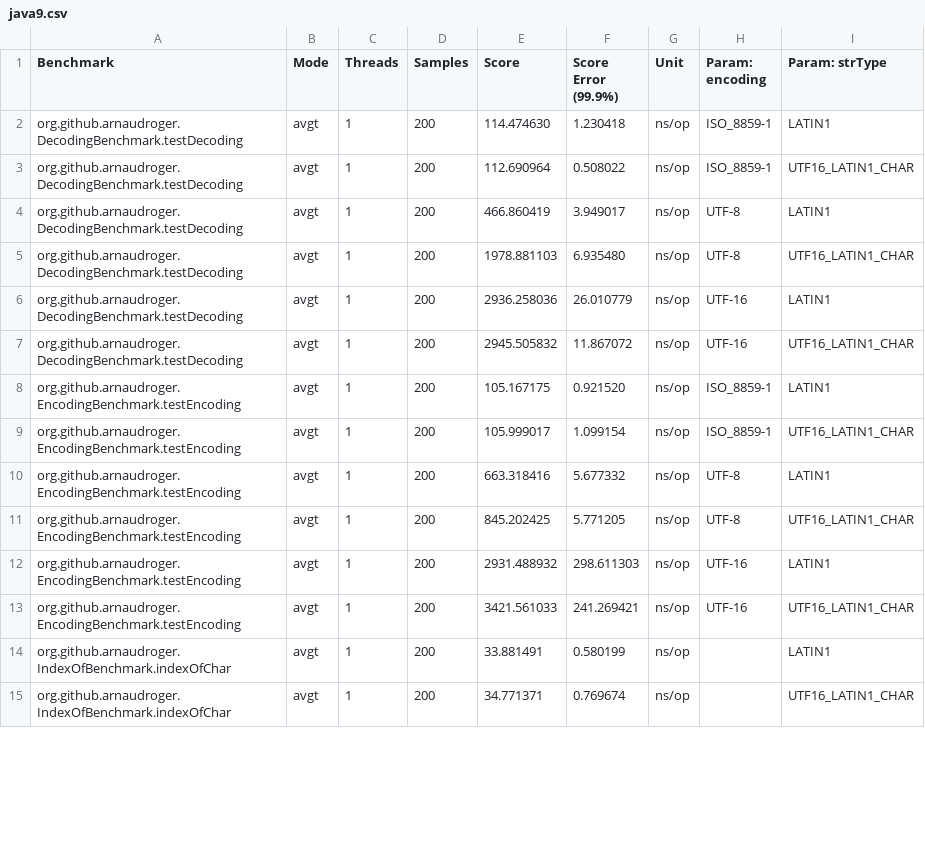
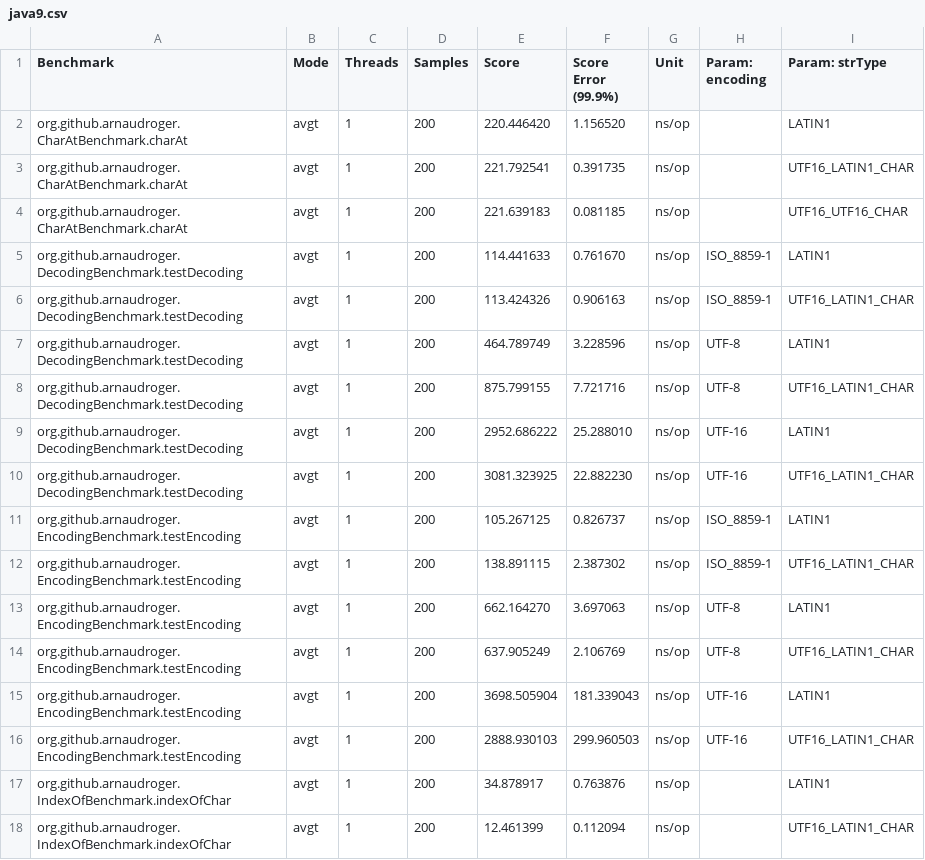
Before and after one commit to BulkSecurityGeneratorProjectV2/arnaudroger__site-point-02_StringCompact, a CSV file: java9.csv, drawn as a sheet; only a part is shown; the diff covers the shown part only.

```diff
--- a/java9.csv
+++ b/java9.csv
@@ -1,15 +1,18 @@
 "Benchmark","Mode","Threads","Samples","Score","Score Error (99.9%)","Unit","Param: encoding","Param: strType"
-"org.github.arnaudroger.DecodingBenchmark.testDecoding","avgt",1,200,114.474630,1.230418,"ns/op",ISO_8859-1,LATIN1
-"org.github.arnaudroger.DecodingBenchmark.testDecoding","avgt",1,200,112.690964,0.508022,"ns/op",ISO_8859-1,UTF16_LATIN1_CHAR
-"org.github.arnaudroger.DecodingBenchmark.testDecoding","avgt",1,200,466.860419,3.949017,"ns/op",UTF-8,LATIN1
-"org.github.arnaudroger.DecodingBenchmark.testDecoding","avgt",1,200,1978.881103,6.935480,"ns/op",UTF-8,UTF16_LATIN1_CHAR
-"org.github.arnaudroger.DecodingBenchmark.testDecoding","avgt",1,200,2936.258036,26.010779,"ns/op",UTF-16,LATIN1
-"org.github.arnaudroger.DecodingBenchmark.testDecoding","avgt",1,200,2945.505832,11.867072,"ns/op",UTF-16,UTF16_LATIN1_CHAR
-"org.github.arnaudroger.EncodingBenchmark.testEncoding","avgt",1,200,105.167175,0.921520,"ns/op",ISO_8859-1,LATIN1
-"org.github.arnaudroger.EncodingBenchmark.testEncoding","avgt",1,200,105.999017,1.099154,"ns/op",ISO_8859-1,UTF16_LATIN1_CHAR
-"org.github.arnaudroger.EncodingBenchmark.testEncoding","avgt",1,200,663.318416,5.677332,"ns/op",UTF-8,LATIN1
-"org.github.arnaudroger.EncodingBenchmark.testEncoding","avgt",1,200,845.202425,5.771205,"ns/op",UTF-8,UTF16_LATIN1_CHAR
-"org.github.arnaudroger.EncodingBenchmark.testEncoding","avgt",1,200,2931.488932,298.611303,"ns/op",UTF-16,LATIN1
-"org.github.arnaudroger.EncodingBenchmark.testEncoding","avgt",1,200,3421.561033,241.269421,"ns/op",UTF-16,UTF16_LATIN1_CHAR
-"org.github.arnaudroger.IndexOfBenchmark.indexOfChar","avgt",1,200,33.881491,0.580199,"ns/op",,LATIN1
-"org.github.arnaudroger.IndexOfBenchmark.indexOfChar","avgt",1,200,34.771371,0.769674,"ns/op",,UTF16_LATIN1_CHAR
+"org.github.arnaudroger.CharAtBenchmark.charAt","avgt",1,200,220.446420,1.156520,"ns/op",,LATIN1
+"org.github.arnaudroger.CharAtBenchmark.charAt","avgt",1,200,221.792541,0.391735,"ns/op",,UTF16_LATIN1_CHAR
+"org.github.arnaudroger.CharAtBenchmark.charAt","avgt",1,200,221.639183,0.081185,"ns/op",,UTF16_UTF16_CHAR
+"org.github.arnaudroger.DecodingBenchmark.testDecoding","avgt",1,200,114.441633,0.761670,"ns/op",ISO_8859-1,LATIN1
+"org.github.arnaudroger.DecodingBenchmark.testDecoding","avgt",1,200,113.424326,0.906163,"ns/op",ISO_8859-1,UTF16_LATIN1_CHAR
+"org.github.arnaudroger.DecodingBenchmark.testDecoding","avgt",1,200,464.789749,3.228596,"ns/op",UTF-8,LATIN1
+"org.github.arnaudroger.DecodingBenchmark.testDecoding","avgt",1,200,875.799155,7.721716,"ns/op",UTF-8,UTF16_LATIN1_CHAR
+"org.github.arnaudroger.DecodingBenchmark.testDecoding","avgt",1,200,2952.686222,25.288010,"ns/op",UTF-16,LATIN1
+"org.github.arnaudroger.DecodingBenchmark.testDecoding","avgt",1,200,3081.323925,22.882230,"ns/op",UTF-16,UTF16_LATIN1_CHAR
+"org.github.arnaudroger.EncodingBenchmark.testEncoding","avgt",1,200,105.267125,0.826737,"ns/op",ISO_8859-1,LATIN1
+"org.github.arnaudroger.EncodingBenchmark.testEncoding","avgt",1,200,138.891115,2.387302,"ns/op",ISO_8859-1,UTF16_LATIN1_CHAR
+"org.github.arnaudroger.EncodingBenchmark.testEncoding","avgt",1,200,662.164270,3.697063,"ns/op",UTF-8,LATIN1
+"org.github.arnaudroger.EncodingBenchmark.testEncoding","avgt",1,200,637.905249,2.106769,"ns/op",UTF-8,UTF16_LATIN1_CHAR
+"org.github.arnaudroger.EncodingBenchmark.testEncoding","avgt",1,200,3698.505904,181.339043,"ns/op",UTF-16,LATIN1
+"org.github.arnaudroger.EncodingBenchmark.testEncoding","avgt",1,200,2888.930103,299.960503,"ns/op",UTF-16,UTF16_LATIN1_CHAR
+"org.github.arnaudroger.IndexOfBenchmark.indexOfChar","avgt",1,200,34.878917,0.763876,"ns/op",,LATIN1
+"org.github.arnaudroger.IndexOfBenchmark.indexOfChar","avgt",1,200,12.461399,0.112094,"ns/op",,UTF16_LATIN1_CHAR
```
Also changed, not shown: 25 edited cells elsewhere in this file, java8.csv, java9-CompactStrings.csv.
